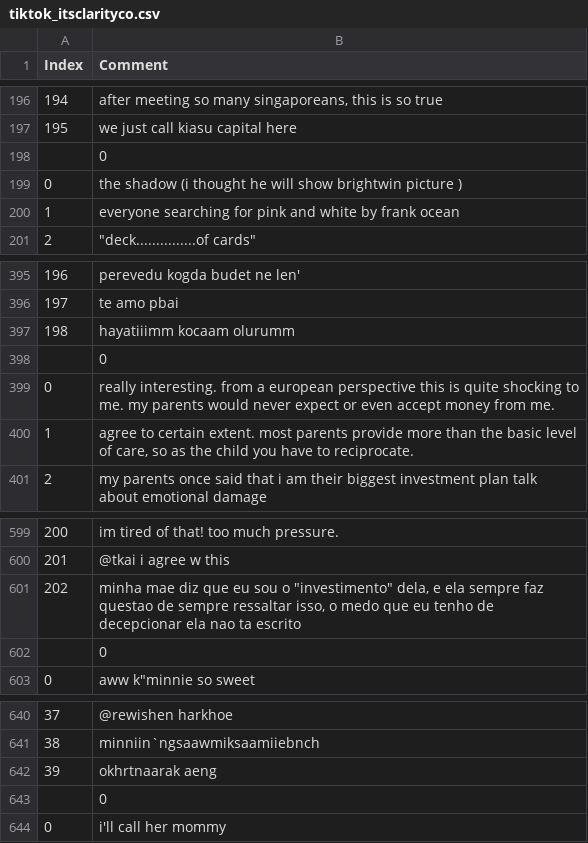
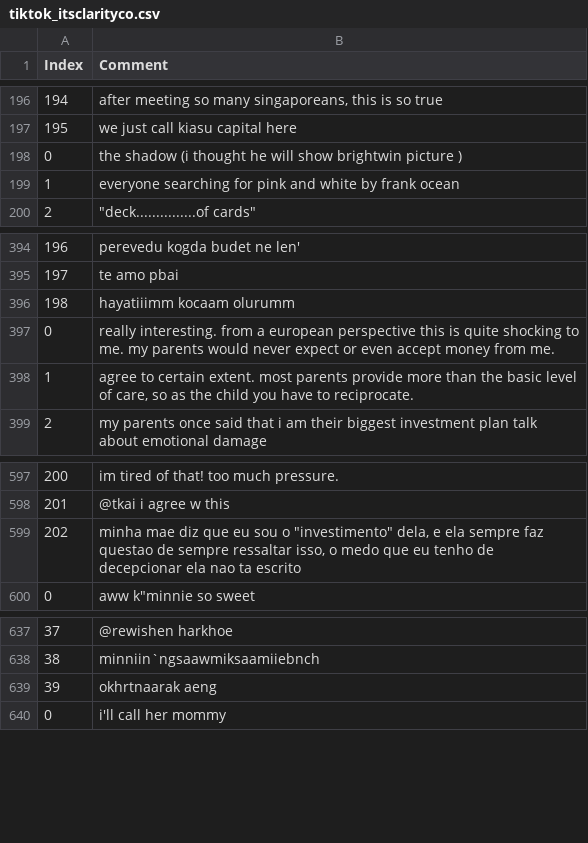
Before and after one commit to Bobowoo2468/social-media-sentiment-analysis, a CSV file: comments/tiktok_itsclarityco.csv, drawn as a sheet; only a part is shown, gaps mark what is left out; the diff names each change by its address in the sheet, - before the commit and + after, or states it on an @@ line.

```diff
--- a/comments/tiktok_itsclarityco.csv
+++ b/comments/tiktok_itsclarityco.csv
-row 198:  | 0
-row 398:  | 0
-row 602:  | 0
-row 643:  | 0
```
Also changed, not shown: comments/tiktok_thebackstagebunch.csv, comments/tiktok_welloshow.csv, 9 other files.
